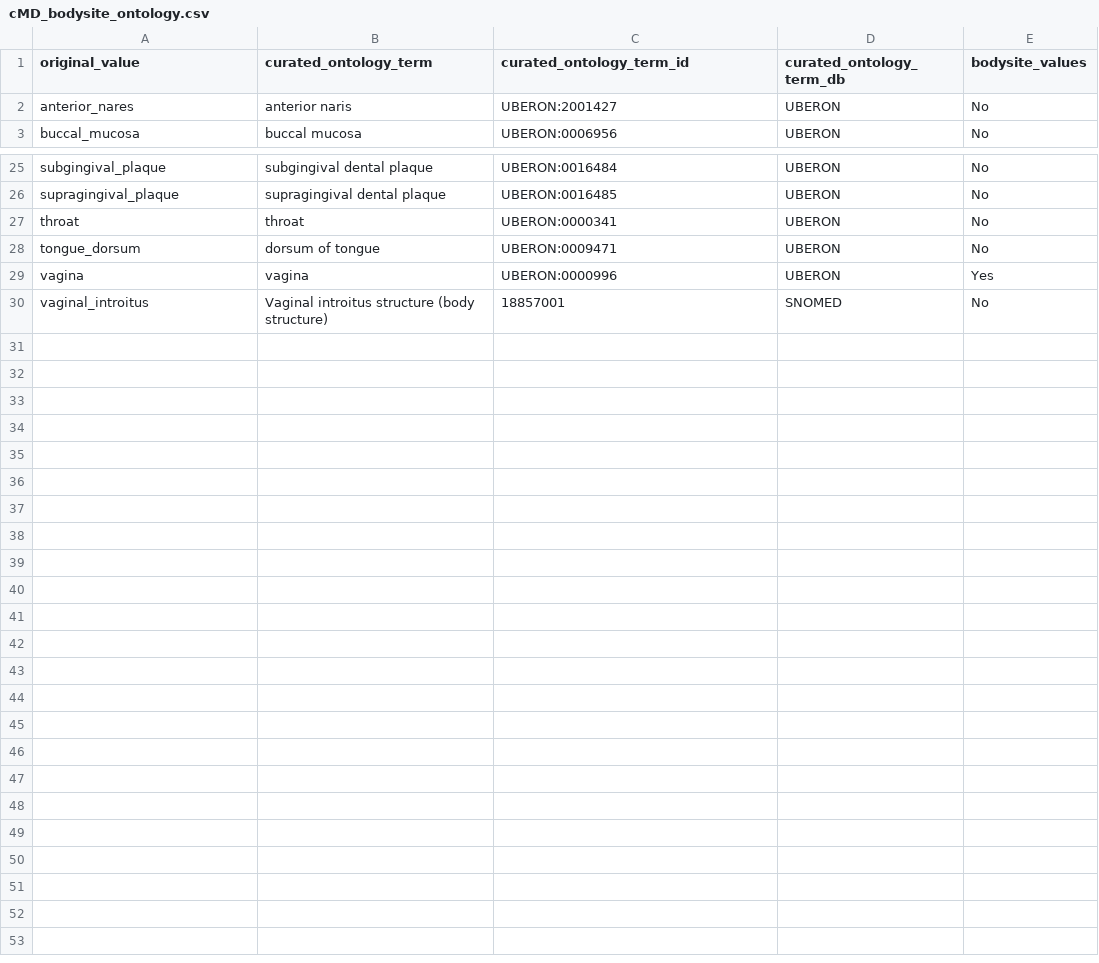
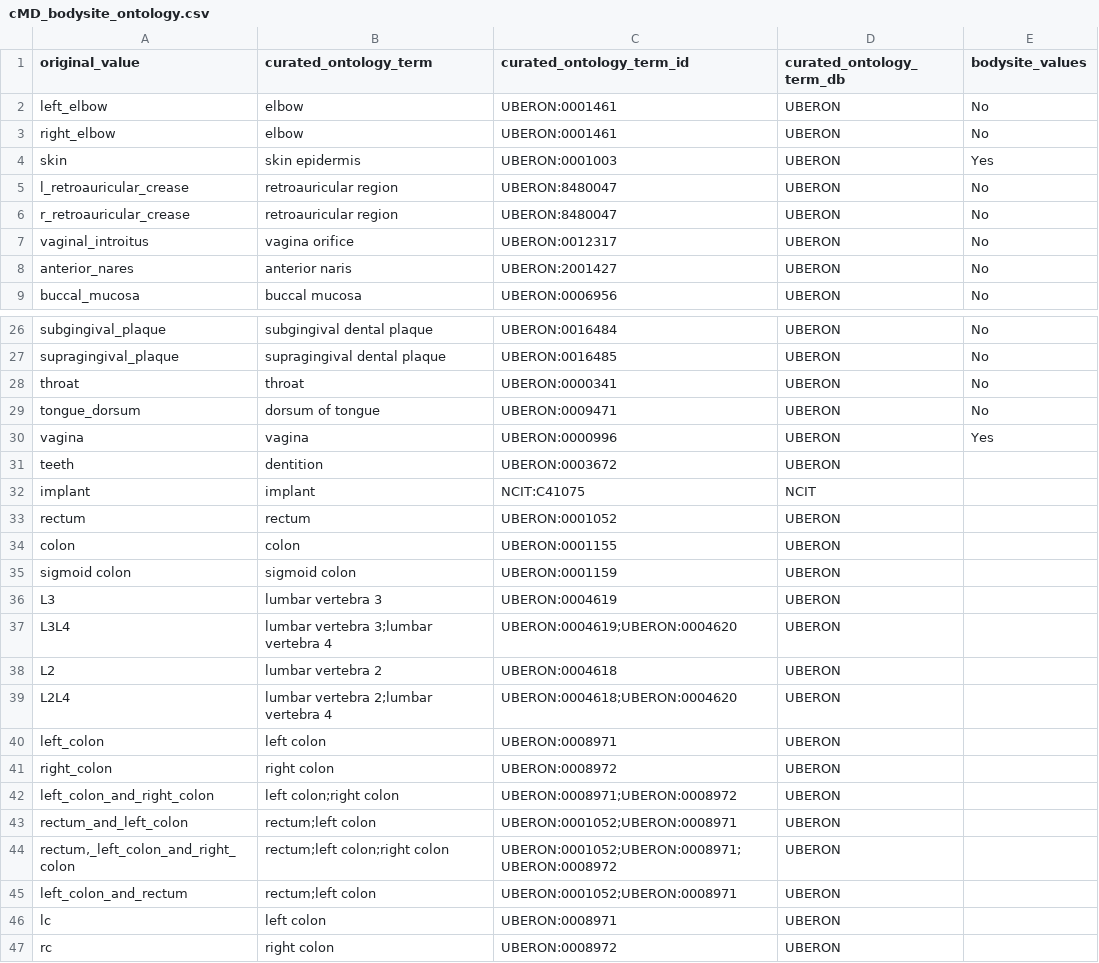
Before and after one commit to waldronlab/OmicsMLRepoData, a CSV file: curatedMetagenomicData/maps/cMD_bodysite_ontology.csv, drawn as a sheet; only a part is shown, gaps mark what is left out; the diff covers the shown part only.

Commit message:
Add files via upload

```diff
--- a/curatedMetagenomicData/maps/cMD_bodysite_ontology.csv
+++ b/curatedMetagenomicData/maps/cMD_bodysite_ontology.csv
@@ -1,0 +2,6 @@
+left_elbow,elbow,UBERON:0001461,UBERON,No
+right_elbow,elbow,UBERON:0001461,UBERON,No
+skin,skin epidermis,UBERON:0001003,UBERON,Yes
+l_retroauricular_crease,retroauricular region,UBERON:8480047,UBERON,No
+r_retroauricular_crease,retroauricular region,UBERON:8480047,UBERON,No
+vaginal_introitus,vagina orifice,UBERON:0012317,UBERON,No
@@ -30 +31,17 @@
-"vaginal_introitus","Vaginal introitus structure (body structure)","18857001","SNOMED","No"
+teeth,dentition,UBERON:0003672,UBERON,
+implant,implant,NCIT:C41075,NCIT,
+rectum,rectum,UBERON:0001052,UBERON,
+colon,colon,UBERON:0001155,UBERON,
+sigmoid colon,sigmoid colon,UBERON:0001159,UBERON,
+L3,lumbar vertebra 3,UBERON:0004619,UBERON,
+L3L4,lumbar vertebra 3;lumbar vertebra 4,UBERON:0004619;UBERON:0004620,UBERON,
+L2,lumbar vertebra 2,UBERON:0004618,UBERON,
+L2L4,lumbar vertebra 2;lumbar vertebra 4,UBERON:0004618;UBERON:0004620,UBERON,
+left_colon,left colon,UBERON:0008971,UBERON,
+right_colon,right colon,UBERON:0008972,UBERON,
+left_colon_and_right_colon,left colon;right colon,UBERON:0008971;UBERON:0008972,UBERON,
+rectum_and_left_colon,rectum;left colon,UBERON:0001052;UBERON:0008971,UBERON,
+"rectum,_left_colon_and_right_colon",rectum;left colon;right colon,UBERON:0001052;UBERON:0008971;UBERON:0008972,UBERON,
+left_colon_and_rectum,rectum;left colon,UBERON:0001052;UBERON:0008971,UBERON,
+lc,left colon,UBERON:0008971,UBERON,
+rc,right colon,UBERON:0008972,UBERON,
```
Also changed, not shown: 5 removed rows elsewhere in this file.
